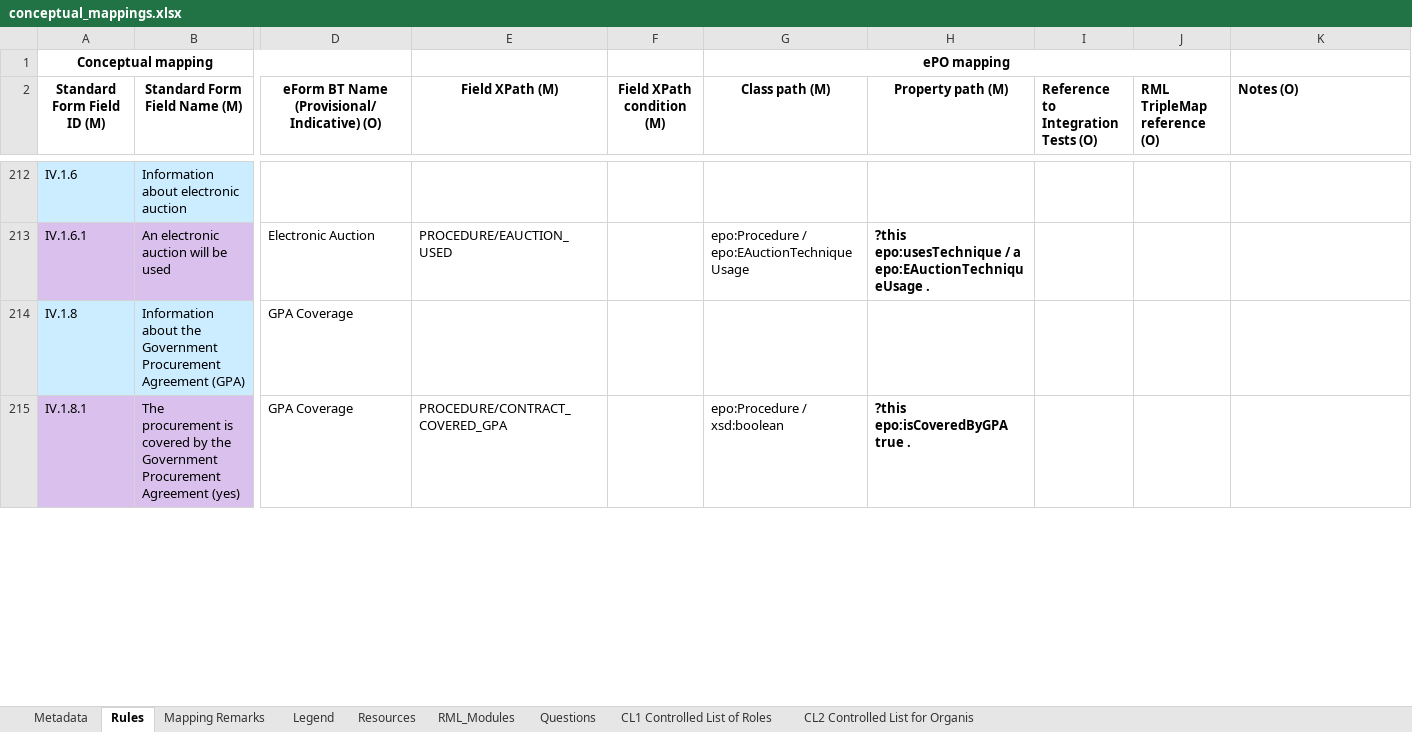
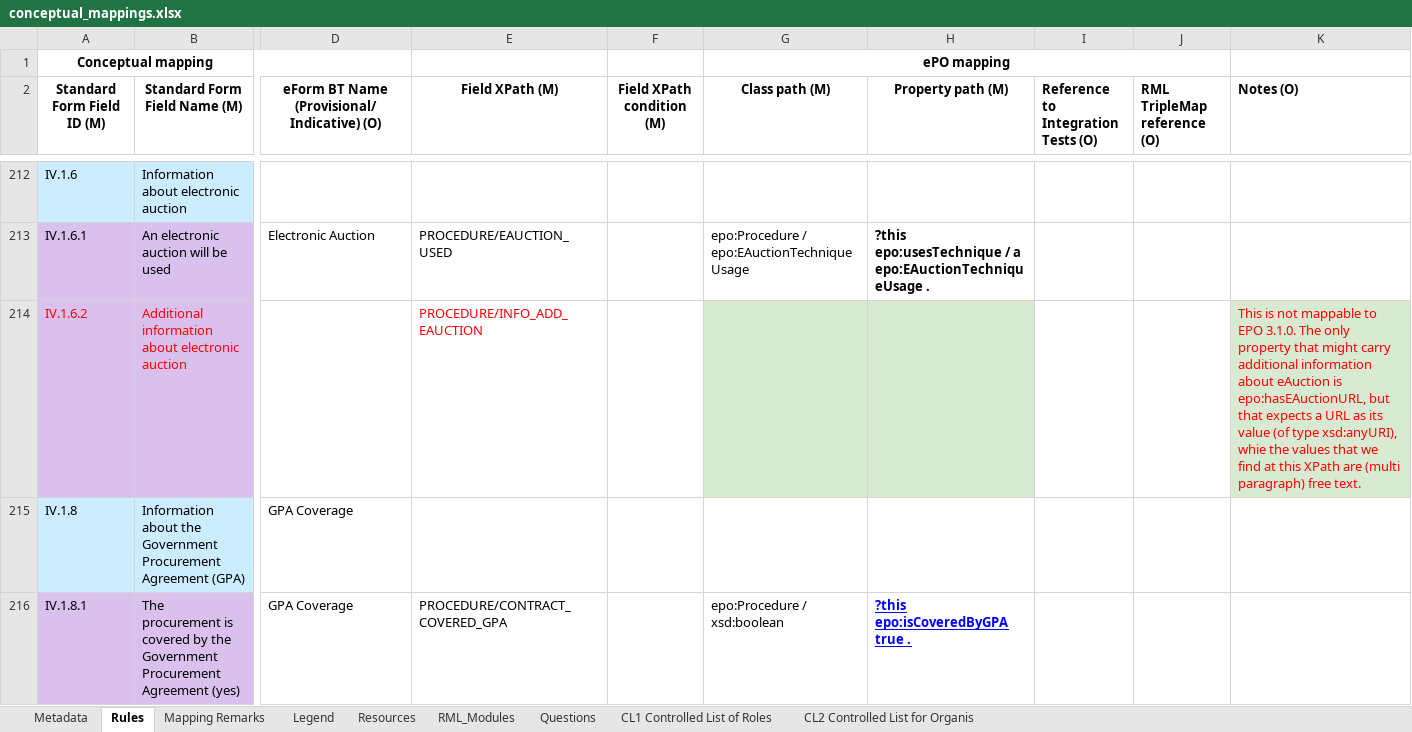
Before and after one commit to meaningfy-ws/tda-mapping-artefacts, an Excel workbook: mappings/package_F05/transformation/conceptual_mappings.xlsx, sheet Rules, drawn as a sheet; only a part is shown, gaps mark what is left out; values as stored, in another font and other column widths than the file's, no borders; charts and pictures and conditional formats not drawn; addresses are those after the commit; rows hold the shown columns only; the diff covers the shown part only; the diff names each change by its address in the sheet, - before the commit and + after, or states it on an @@ line.

```diff
--- a/mappings/package_F05/transformation/conceptual_mappings.xlsx (sheet Rules)
+++ b/mappings/package_F05/transformation/conceptual_mappings.xlsx (sheet Rules)
+row 214: IV.1.6.2 | Additional information about electronic auction |  | PROCEDURE/INFO_ADD_EAUCTION |  |  |  |  |  | This is not mappable to EPO 3.1.0. The only property that might carry additional information about eAuction is epo:hasEAuctionURL, but that expects a URL as its value (of type xsd:anyURI), whie the values that we find at this XPath are (multi paragraph) free text.
@@ H216 underline: off → on, text colour: black → #0000FF @@
```
Also changed, not shown: cell formats elsewhere in this sheet, sheet Metadata, mappings/package_F01/transformation/conceptual_mappings.xlsx, mappings/package_F02/transformation/conceptual_mappings.xlsx, 13 other files.
